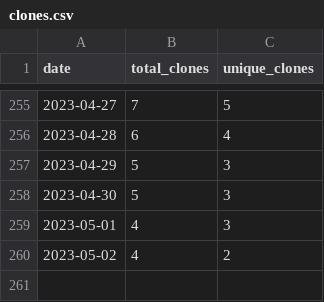
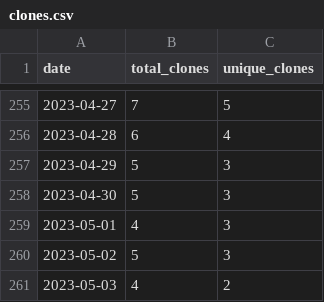
Before and after one commit to wumphlett/COMP-5710, a CSV file: .traffic/clones.csv, drawn as a sheet; only a part is shown, gaps mark what is left out.

Commit message:
Updating repository traffic

```diff
--- a/.traffic/clones.csv
+++ b/.traffic/clones.csv
@@ -259,2 +259,3 @@ date,total_clones,unique_clones
 2023-05-01,4,3
-2023-05-02,4,2
+2023-05-02,5,3
+2023-05-03,4,2
```
Also changed, not shown: .traffic/views.csv, 3 other files.
